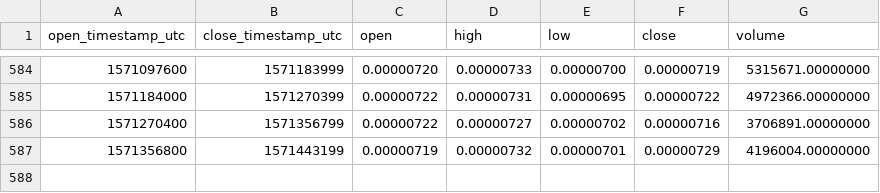
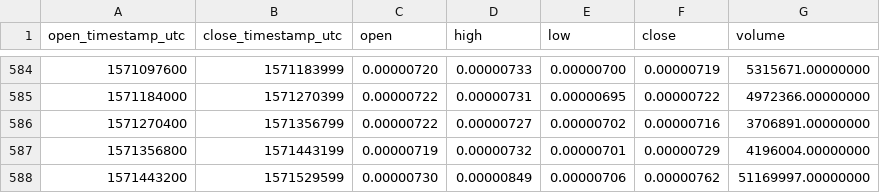
Before and after one commit to cryptobigbro/binance-STORMETH, a CSV file: binance-STORMETH-1d.csv, drawn as a sheet; only a part is shown, gaps mark what is left out; the diff names each change by its address in the sheet, - before the commit and + after, or states it on an @@ line.

Commit message:
Update OHLCV data.

```diff
--- a/binance-STORMETH-1d.csv
+++ b/binance-STORMETH-1d.csv
+row 588: 1571443200 | 1571529599 | 0.00000730 | 0.00000849 | 0.00000706 | 0.00000762 | 51169997.00000000
```
Also changed, not shown: 1 other file.
